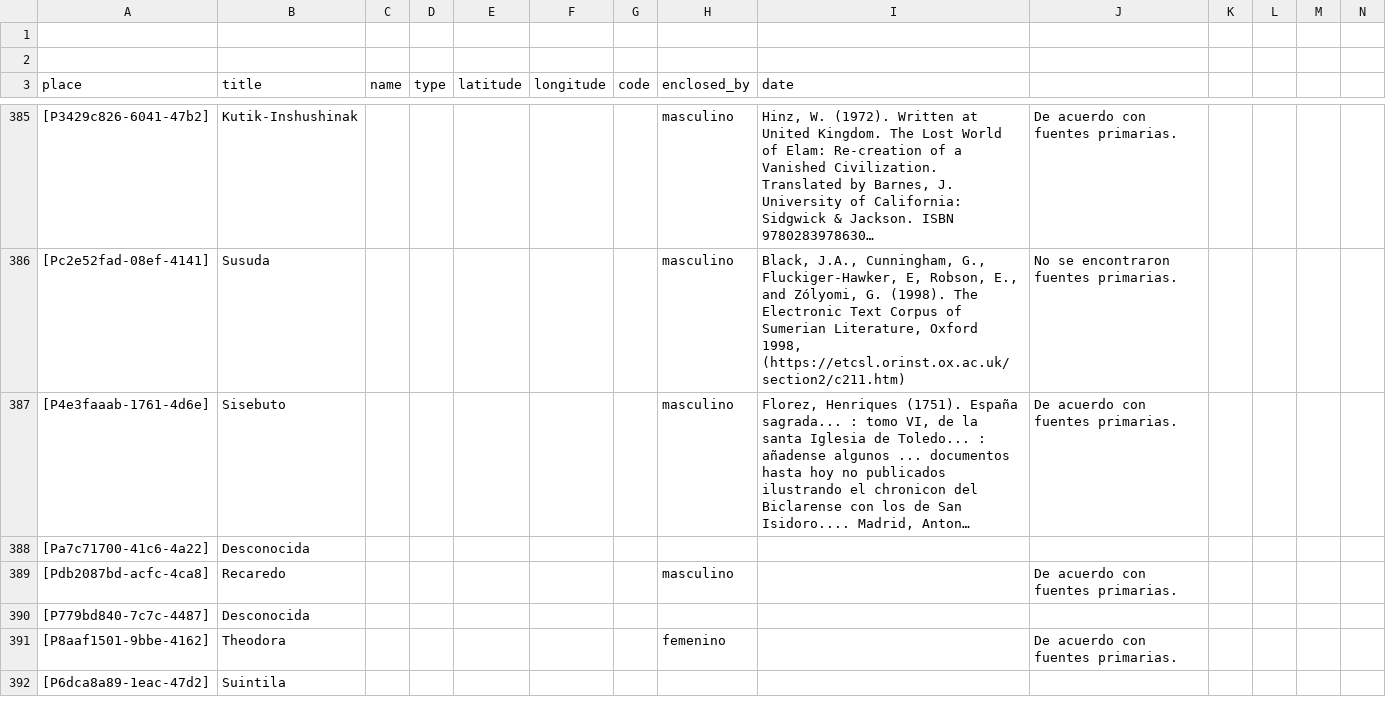
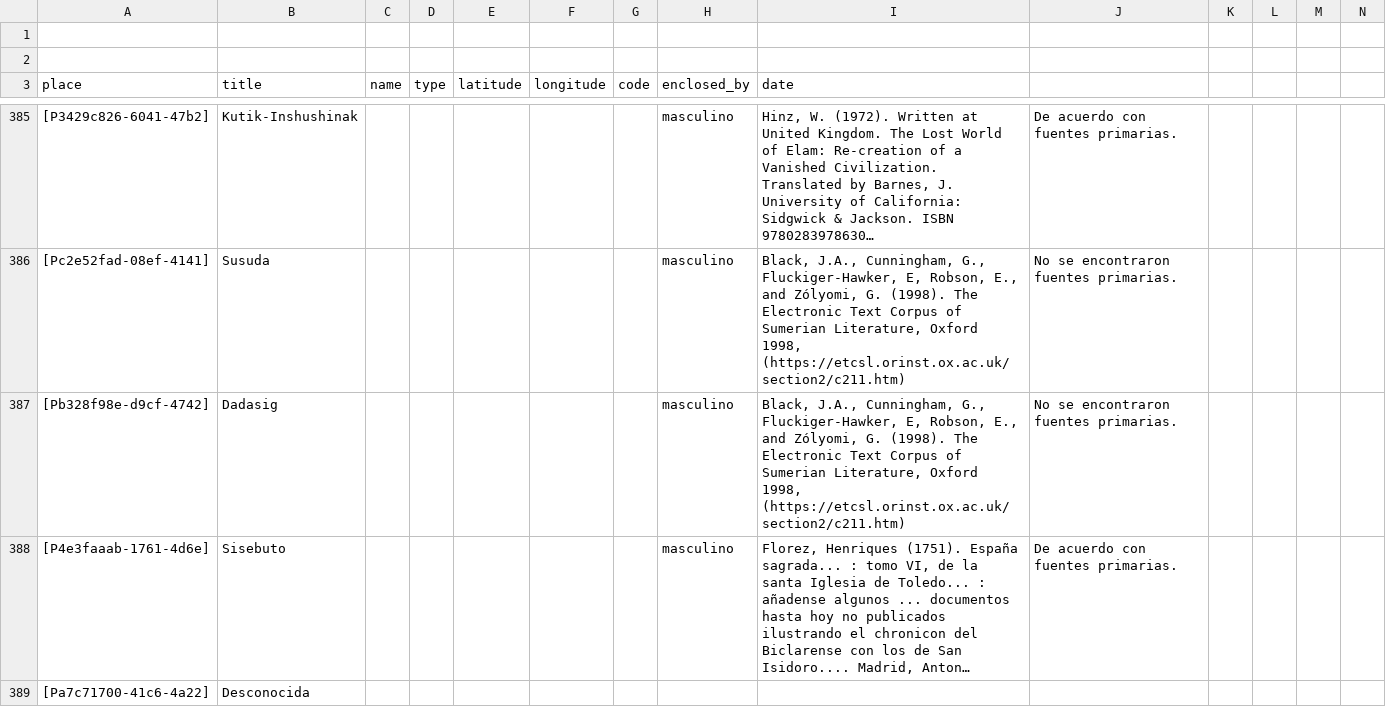
Before and after one commit to historytracers/historytracers, a CSV file: csv/families_es-ES.csv, drawn as a sheet; only a part is shown, gaps mark what is left out; the shorter side is filled out with more unchanged rows; long unchanged cells end in …; rows hold the shown columns only; the diff names each change by its address in the sheet, - before the commit and + after, or states it on an @@ line.

```diff
--- a/csv/families_es-ES.csv
+++ b/csv/families_es-ES.csv
+row 387: [Pb328f98e-d9cf-4742] | Dadasig |  |  |  |  |  | masculino | Black, J.A., Cunningham, G., Fluckiger-Hawker, E, Robson, E., and Zólyomi, G. (1998). The Electronic Text Corpus of Sumerian Literature, Oxford 1998, (https://etcsl.orinst.ox.ac.uk/section2/c211.htm) | No se encontraron fuentes primarias.
```
Also changed, not shown: csv/30897c65-37fc-40e9-b73d-a1e55e034a41_en-US.csv, csv/30897c65-37fc-40e9-b73d-a1e55e034a41_es-ES.csv, 7 other files.
